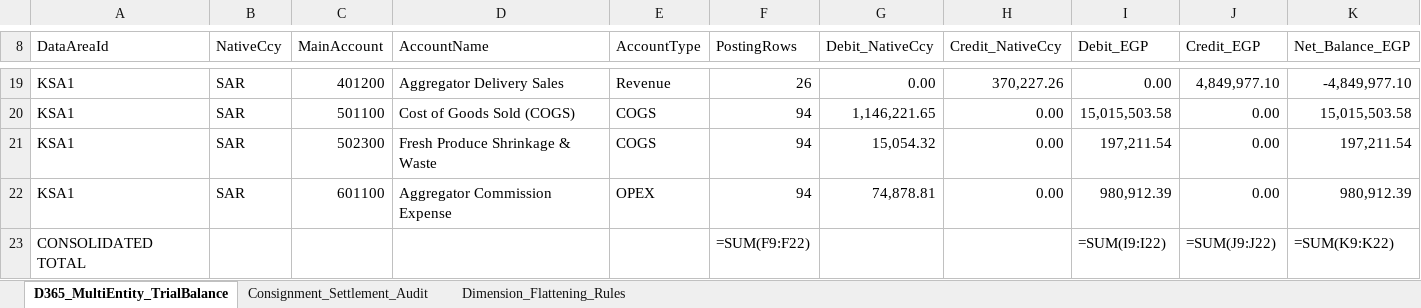
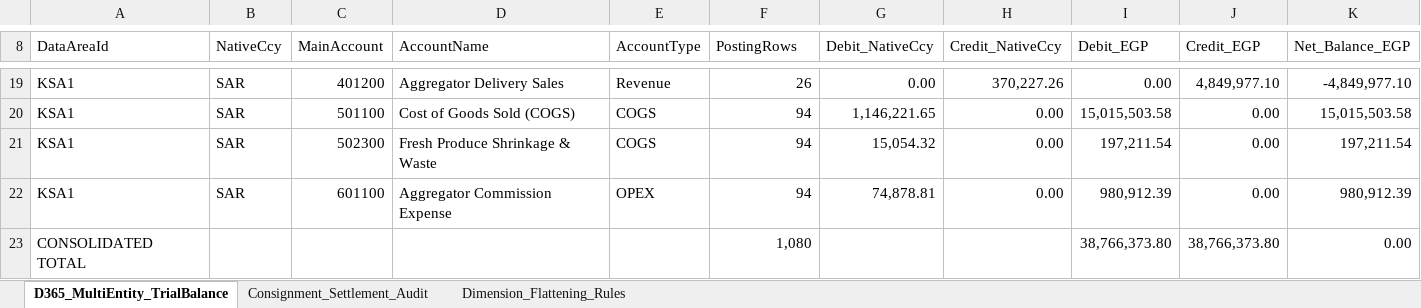
Before and after one commit to Yahia-Hosny/yahia-hosny.github.io, an Excel workbook: downloads/Portfolio_3_D365_GL_TrialBalance_&_Consignment_Settlement.xlsx, sheet D365_MultiEntity_TrialBalance, drawn as a sheet; only a part is shown, gaps mark what is left out; values as stored, in another font and other column widths than the file's, no cell formats; formulas without a stored value are shown as written; charts and pictures not drawn; removed rows and columns are numbered as before the commit, all else as after; the diff names each change by its address in the sheet, - before the commit and + after, or states it on an @@ line.

```diff
--- a/downloads/Portfolio_3_D365_GL_TrialBalance_&_Consignment_Settlement.xlsx (sheet D365_MultiEntity_TrialBalance)
+++ b/downloads/Portfolio_3_D365_GL_TrialBalance_&_Consignment_Settlement.xlsx (sheet D365_MultiEntity_TrialBalance)
-row 23: CONSOLIDATED TOTAL |  |  |  |  | =SUM(F9:F22) |  |  | =SUM(I9:I22) | =SUM(J9:J22) | =SUM(K9:K22)
+row 23: CONSOLIDATED TOTAL |  |  |  |  | 1,080 |  |  | 38,766,373.80 | 38,766,373.80 | 0.00
```
Also changed, not shown: sheet Consignment_Settlement_Audit, cell formats, charts or pictures, downloads/Portfolio_1_Retail_Branch_Delivery_PnL_Dashboard.xlsx, downloads/Portfolio_2_Three_Way_Match_PO_GRN_Invoice_Audit.xlsx, 3 other files.
